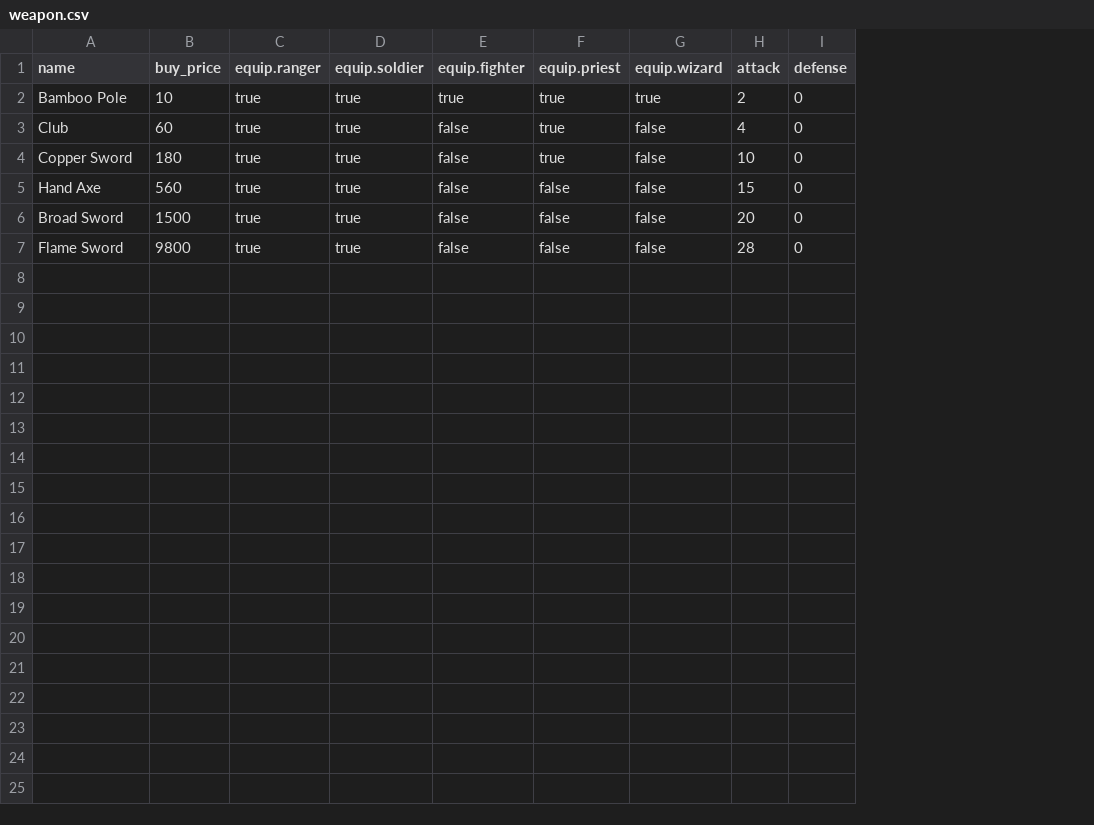
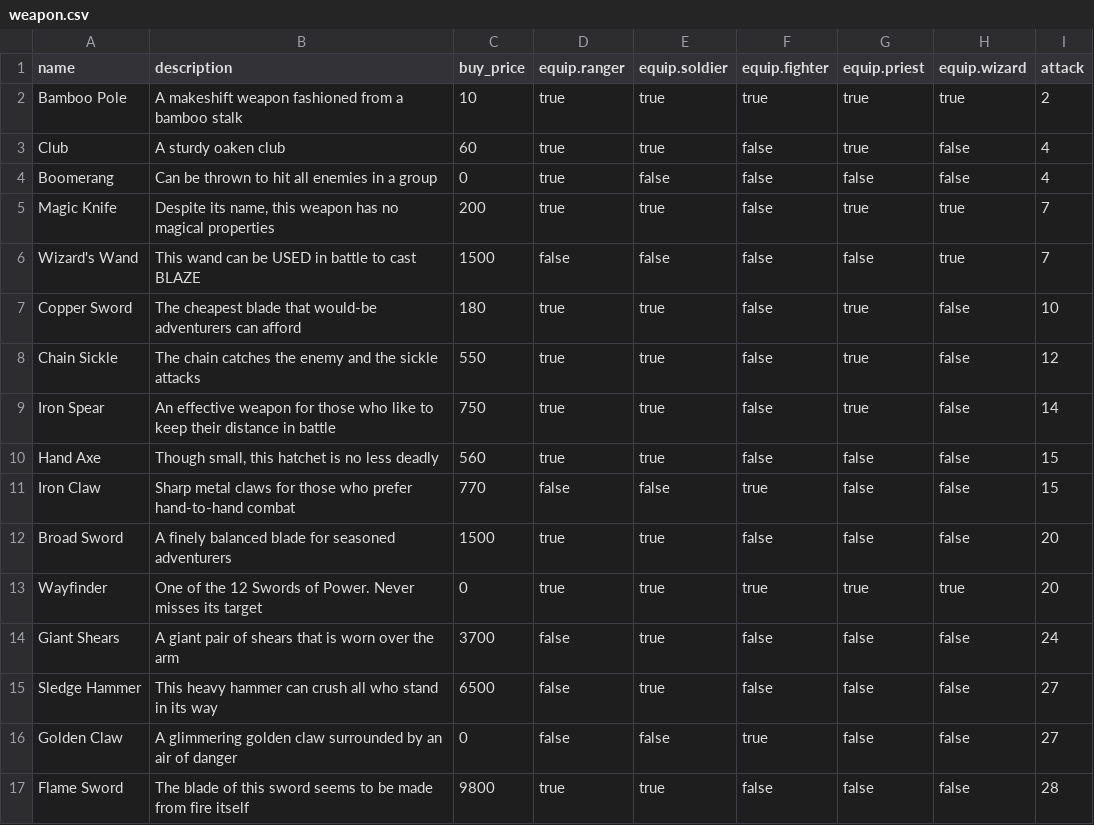
Before and after one commit to zach-zabetakis/DQC, a CSV file: lib/data/weapon.csv, drawn as a sheet; removed rows and columns are numbered as before the commit, all else as after; the diff names each change by its address in the sheet, - before the commit and + after, or states it on an @@ line.

```diff
--- a/lib/data/weapon.csv
+++ b/lib/data/weapon.csv
+column B (description), rows 2-3: A makeshift weapon fashioned from a bamboo stalk | A sturdy oaken club; row 7: The cheapest blade that would-be adventurers can afford; row 10: Though small, this hatchet is no less deadly; row 12: A finely balanced blade for seasoned adventurers; row 17: The blade of this sword seems to be made from fire itself
-column I (defense), rows 2-7: all 0
+row 4: Boomerang | Can be thrown to hit all enemies in a group | 0 | true | false | false | false | false | 4
+row 5: Magic Knife | Despite its name, this weapon has no magical properties | 200 | true | true | false | true | true | 7
+row 6: Wizard's Wand | This wand can be USED in battle to cast BLAZE | 1500 | false | false | false | false | true | 7
+row 8: Chain Sickle | The chain catches the enemy and the sickle attacks | 550 | true | true | false | true | false | 12
+row 9: Iron Spear | An effective weapon for those who like to keep their distance in battle | 750 | true | true | false | true | false | 14
+row 11: Iron Claw | Sharp metal claws for those who prefer hand-to-hand combat | 770 | false | false | true | false | false | 15
+row 13: Wayfinder | One of the 12 Swords of Power. Never misses its target | 0 | true | true | true | true | true | 20
+row 14: Giant Shears | A giant pair of shears that is worn over the arm | 3700 | false | true | false | false | false | 24
+row 15: Sledge Hammer | This heavy hammer can crush all who stand in its way | 6500 | false | true | false | false | false | 27
+row 16: Golden Claw | A glimmering golden claw surrounded by an air of danger | 0 | false | false | true | false | false | 27
```
Also changed, not shown: lib/data/armor.csv, lib/data/character.csv, 6 other files.
